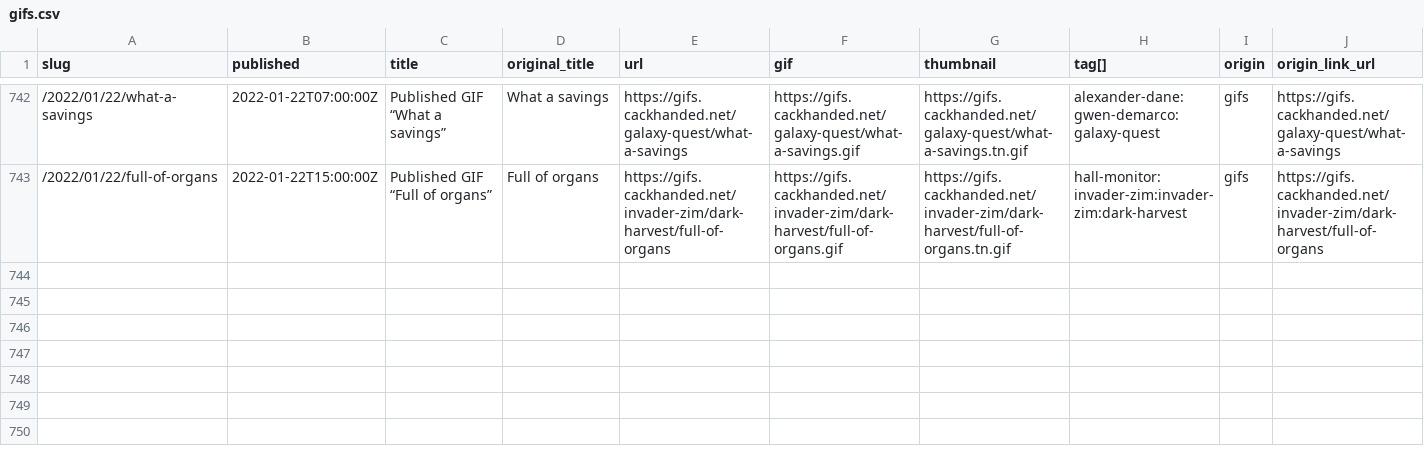
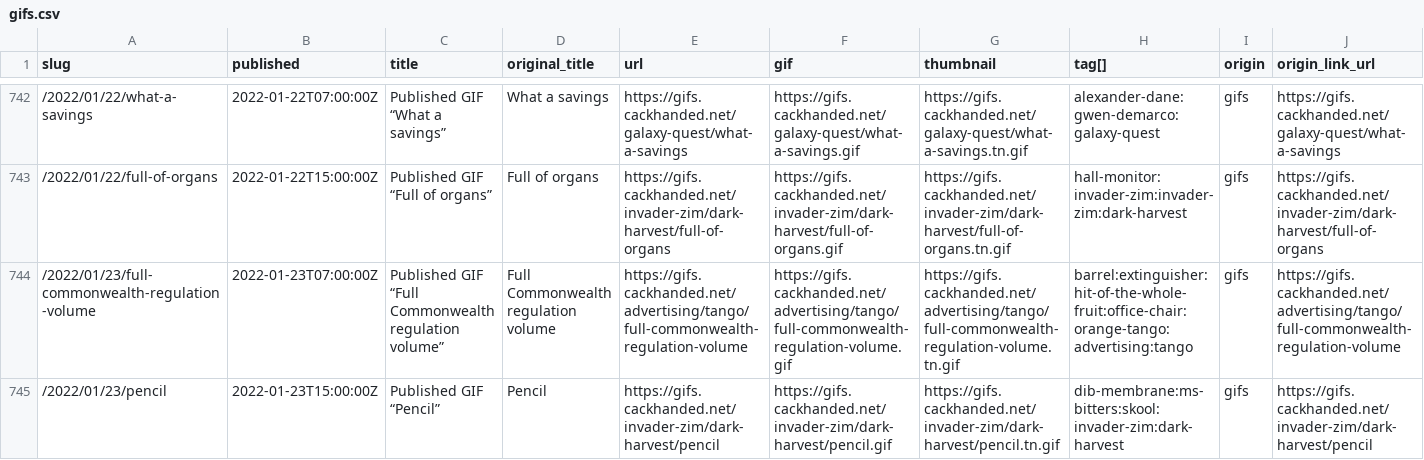
Before and after one commit to norm/marknormanfrancis.com, a CSV file: source/gifs.csv, drawn as a sheet; only a part is shown, gaps mark what is left out; rows hold the shown columns only; the diff names each change by its address in the sheet, - before the commit and + after, or states it on an @@ line.

```diff
--- a/source/gifs.csv
+++ b/source/gifs.csv
+row 744: /2022/01/23/full-commonwealth-regulation-volume | 2022-01-23T07:00:00Z | Published GIF “Full Commonwealth regulation volume” | Full Commonwealth regulation volume | https://gifs.cackhanded.net/advertising/tango/full-commonwealth-regulation-volume | https://gifs.cackhanded.net/advertising/tango/full-commonwealth-regulation-volume.gif | https://gifs.cackhanded.net/advertising/tango/full-commonwealth-regulation-volume.tn.gif | barrel:extinguisher:hit-of-the-whole-fruit:office-chair:orange-tango:advertising:tango | gifs | https://gifs.cackhanded.net/advertising/tango/full-commonwealth-regulation-volume
+row 745: /2022/01/23/pencil | 2022-01-23T15:00:00Z | Published GIF “Pencil” | Pencil | https://gifs.cackhanded.net/invader-zim/dark-harvest/pencil | https://gifs.cackhanded.net/invader-zim/dark-harvest/pencil.gif | https://gifs.cackhanded.net/invader-zim/dark-harvest/pencil.tn.gif | dib-membrane:ms-bitters:skool:invader-zim:dark-harvest | gifs | https://gifs.cackhanded.net/invader-zim/dark-harvest/pencil
```
Also changed, not shown: 6 other files.
